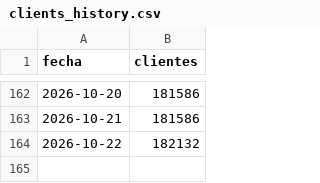
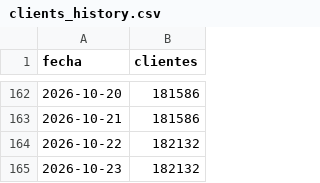
Before and after one commit to apardo-flowgy/indexa-tracker, a CSV file: public/data/clients_history.csv, drawn as a sheet; only a part is shown, gaps mark what is left out.

```diff
--- a/public/data/clients_history.csv
+++ b/public/data/clients_history.csv
@@ -164 +164,2 @@ fecha;clientes
 2026-10-22;182132
+2026-10-23;182132
```
